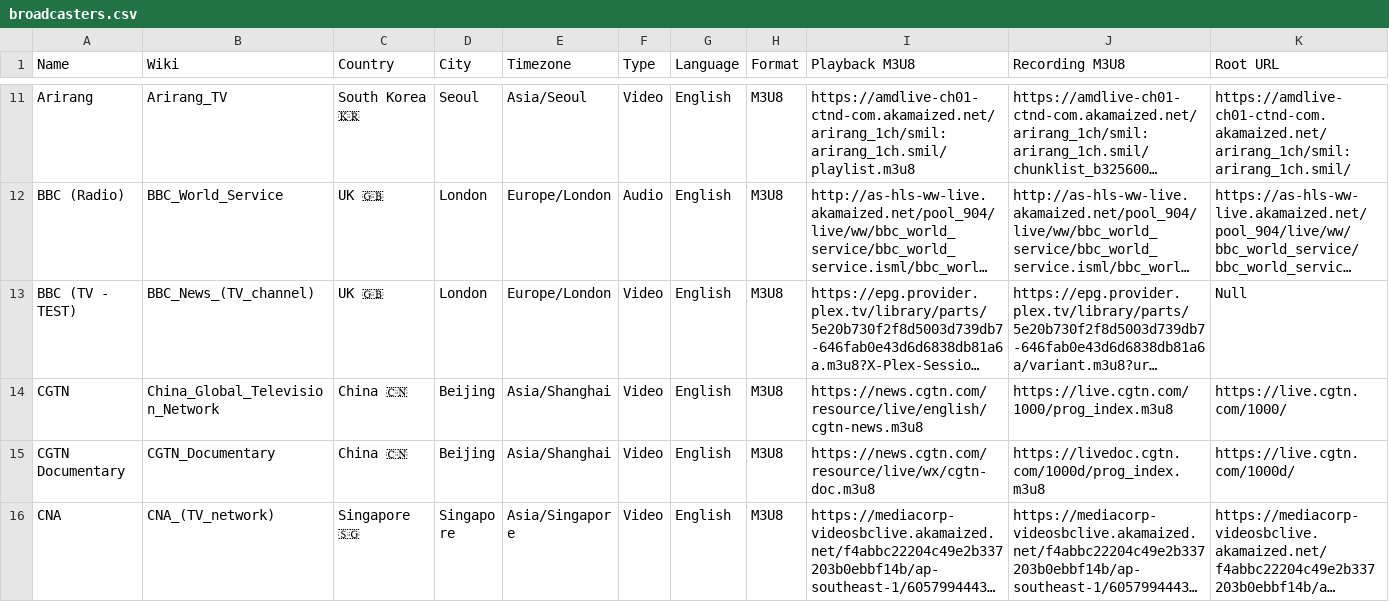
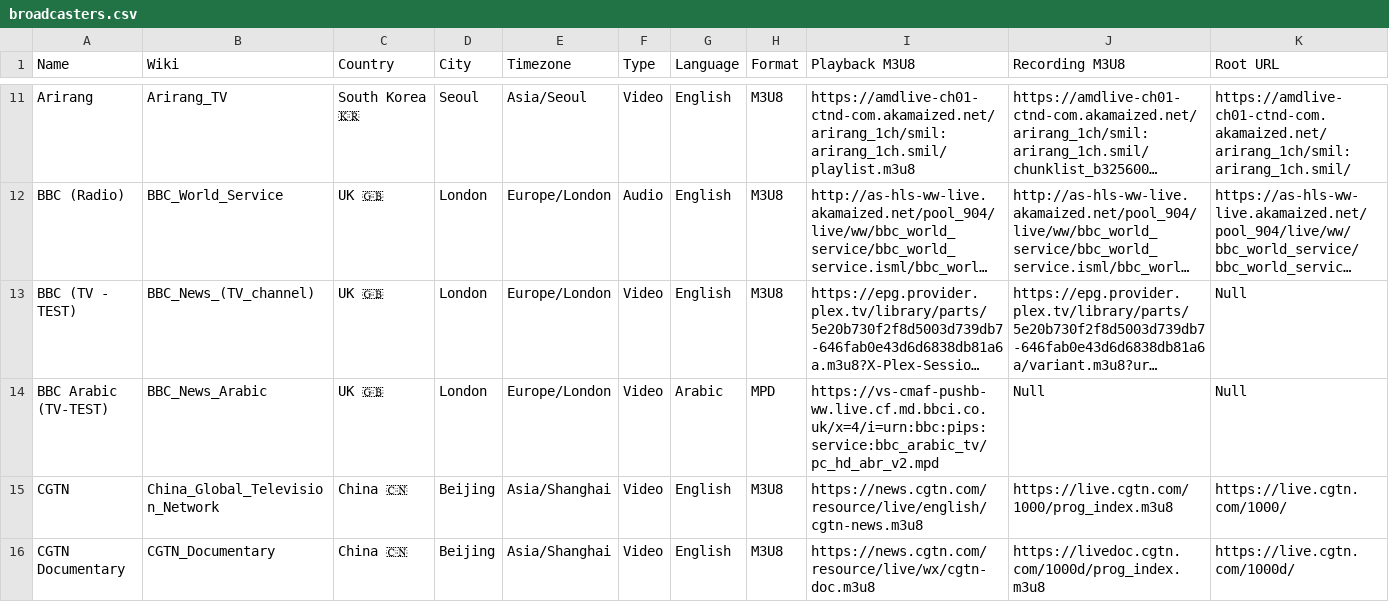
Before and after one commit to cpremoshis/global-media, a CSV file: Assets/broadcasters.csv, drawn as a sheet; only a part is shown, gaps mark what is left out; the shorter side is filled out with more unchanged rows; long unchanged cells end in …; rows hold the shown columns only; the diff names each change by its address in the sheet, - before the commit and + after, or states it on an @@ line.

```diff
--- a/Assets/broadcasters.csv
+++ b/Assets/broadcasters.csv
+row 14: BBC Arabic (TV-TEST) | BBC_News_Arabic | UK 🇬🇧 | London | Europe/London | Video | Arabic | MPD | https://vs-cmaf-pushb-ww.live.cf.md.bbci.co.uk/x=4/i=urn:bbc:pips:service:bbc_arabic_tv/pc_hd_abr_v2.mpd | Null | Null
```
